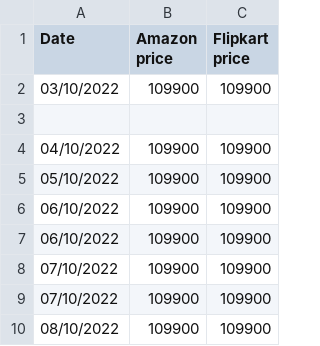
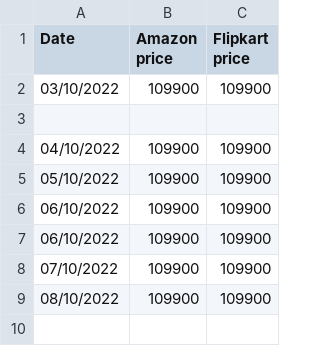
Before and after one commit to mdarfan357/Automated-WebScraping, a CSV file: price_track.csv, drawn as a sheet.

Commit message:
Update price_track.csv

```diff
--- a/price_track.csv
+++ b/price_track.csv
@@ -8,3 +8,2 @@ Date,Amazon price,Flipkart price
 07/10/2022,109900,109900
-07/10/2022,109900,109900
 08/10/2022,109900,109900
```
